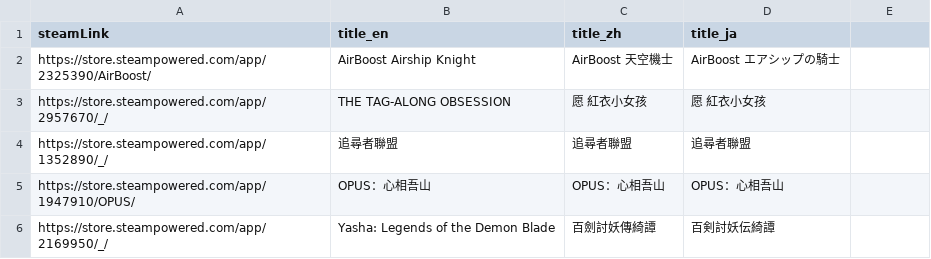
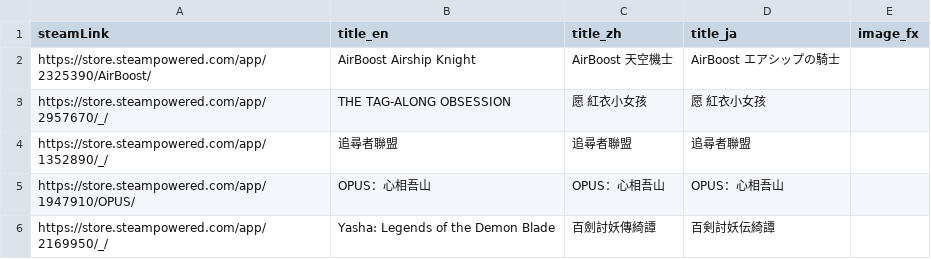
Before and after one commit to FilterGame/FilterGameWeb, a CSV file: IndieGameTW/cards.csv, drawn as a sheet; only a part is shown; the diff names each change by its address in the sheet, - before the commit and + after, or states it on an @@ line.

```diff
--- a/IndieGameTW/cards.csv
+++ b/IndieGameTW/cards.csv
-E1: (empty)
+E1: image_fx
```
Also changed, not shown: IndieGameTW/cards3.csv, IndieGameTW/cards4.csv, 3 other files.
